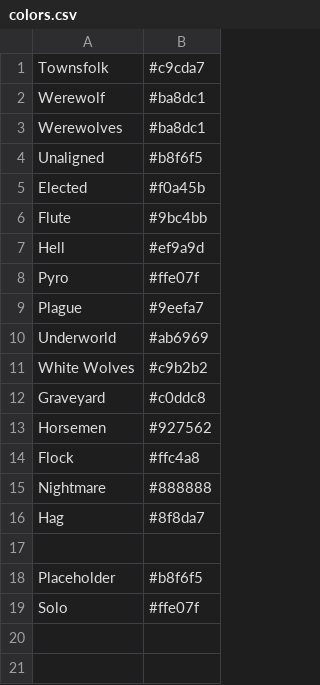
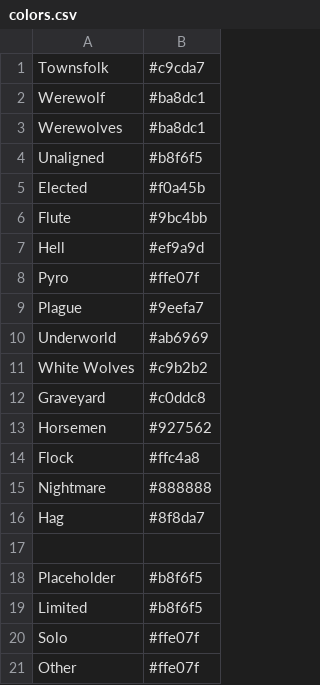
Before and after one commit to WerewolvesRevamped/Werewolves-Icons, a CSV file: colors.csv, drawn as a sheet.

Commit message:
Update colors.csv

```diff
--- a/colors.csv
+++ b/colors.csv
@@ -18,2 +18,4 @@ Hag,#8f8da7
 Placeholder,#b8f6f5
+Limited,#b8f6f5
 Solo,#ffe07f
+Other,#ffe07f
```
